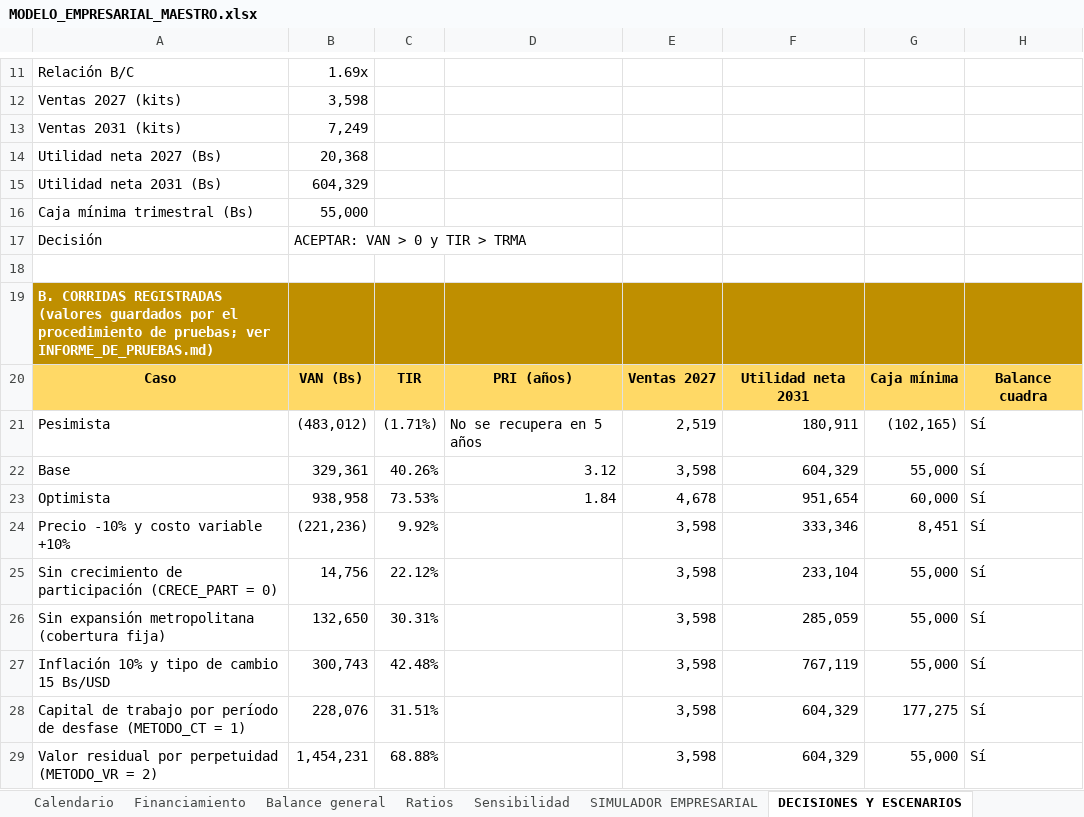
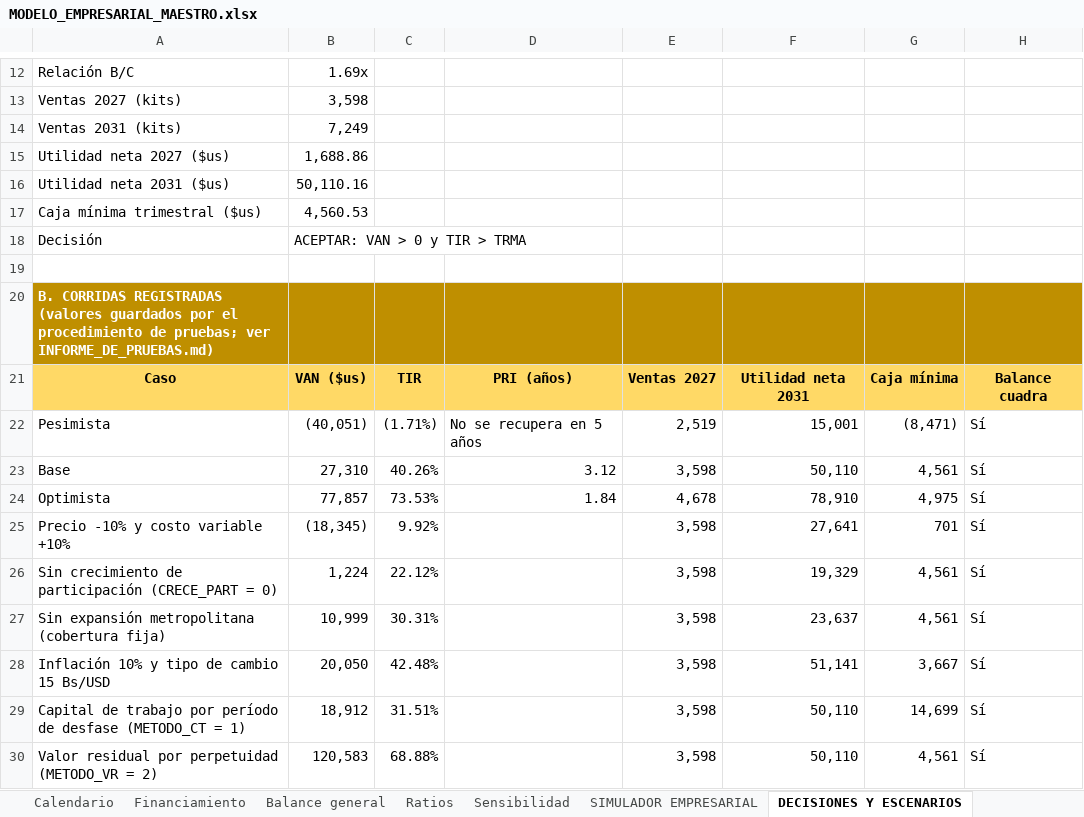
Before and after one commit to gabito6622-blip/A, an Excel workbook: proyectos/modelo-empresarial-filtro-ceramico/MODELO_EMPRESARIAL_MAESTRO.xlsx, sheet DECISIONES Y ESCENARIOS, drawn as a sheet; only a part is shown, gaps mark what is left out; values as stored, in another font and other column widths than the file's, no borders; removed rows and columns are numbered as before the commit, all else as after; the diff covers the shown part only; the diff names each change by its address in the sheet, - before the commit and + after, or states it on an @@ line.

```diff
--- a/proyectos/modelo-empresarial-filtro-ceramico/MODELO_EMPRESARIAL_MAESTRO.xlsx (sheet DECISIONES Y ESCENARIOS)
+++ b/proyectos/modelo-empresarial-filtro-ceramico/MODELO_EMPRESARIAL_MAESTRO.xlsx (sheet DECISIONES Y ESCENARIOS)
-row 14: Utilidad neta 2027 (Bs) | 20,368
-row 15: Utilidad neta 2031 (Bs) | 604,329
-row 16: Caja mínima trimestral (Bs) | 55,000
+row 15: Utilidad neta 2027 ($us) | 1,688.86
+row 16: Utilidad neta 2031 ($us) | 50,110.16
+row 17: Caja mínima trimestral ($us) | 4,560.53
-B21: VAN (Bs)
+B21: VAN ($us)
-B22: (483,012)
+B22: (40,051)
-F22: 180,911
+F22: 15,001
-G22: (102,165)
+G22: (8,471)
-B23: 329,361
+B23: 27,310
-F23: 604,329
+F23: 50,110
-G23: 55,000
+G23: 4,561
-B24: 938,958
+B24: 77,857
-F24: 951,654
+F24: 78,910
-G24: 60,000
+G24: 4,975
-B25: (221,236)
+B25: (18,345)
-F25: 333,346
+F25: 27,641
-G25: 8,451
+G25: 701
-B26: 14,756
+B26: 1,224
-F26: 233,104
+F26: 19,329
-G26:G27: 55,000
+G26:G27: 4,561
-B27: 132,650
+B27: 10,999
-F27: 285,059
+F27: 23,637
-B28: 300,743
+B28: 20,050
-F28: 767,119
+F28: 51,141
-G28: 55,000
+G28: 3,667
-B29: 228,076
+B29: 18,912
-F29:F30: 604,329
+F29:F30: 50,110
-G29: 177,275
+G29: 14,699
-B30: 1,454,231
+B30: 120,583
-G30: 55,000
+G30: 4,561
```
Also changed, not shown: 1 added row and 64 edited cells elsewhere in this sheet, sheet Flujo de caja, sheet Compras, sheet Otros gastos, sheet MANO DE OBRA, sheet Carga impositiva, sheet Estado de resultado, 26 more sheets, formulas that keep their value, charts or pictures, 32 other files.
